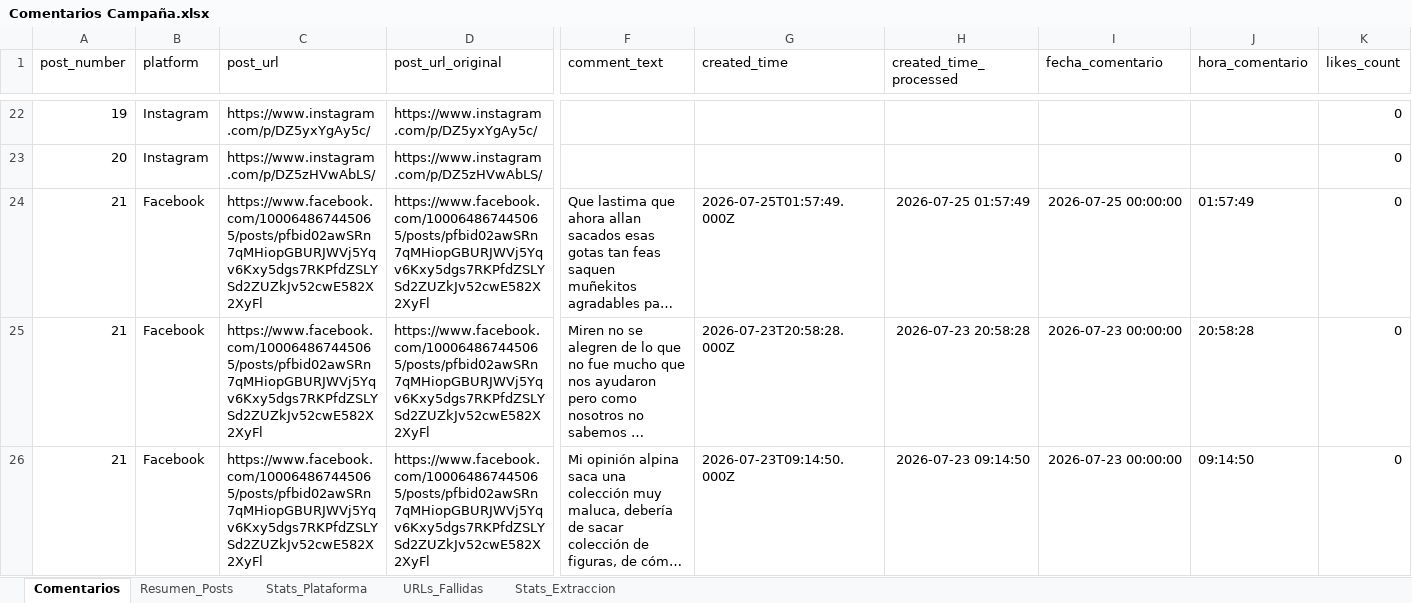
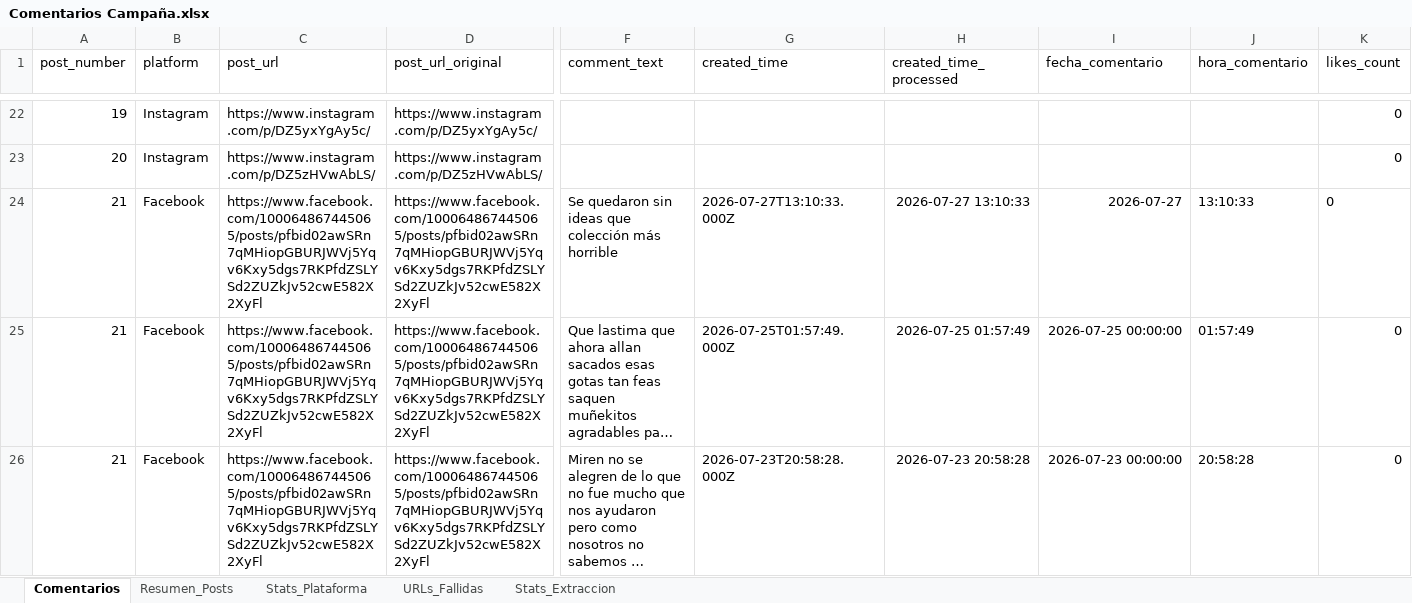
Before and after one commit to sociallisteningalpina-lang/Emochis, an Excel workbook: Comentarios Campaña.xlsx, sheet Comentarios, drawn as a sheet; only a part is shown, gaps mark what is left out; the shorter side is filled out with more unchanged rows; long unchanged cells end in …; values as stored, in another font and other column widths than the file's, no borders; rows hold the shown columns only; the diff covers the shown part only; the diff names each change by its address in the sheet, - before the commit and + after, or states it on an @@ line.

```diff
--- a/Comentarios Campaña.xlsx (sheet Comentarios)
+++ b/Comentarios Campaña.xlsx (sheet Comentarios)
+row 24: 21 | Facebook | https://www.facebook.com/100064867445065/posts/pfbid02awSRn7qMHiopGBURJWVj5Yqv6Kxy5dgs7RKPfdZSLYSd2ZUZkJv52cwE582X2XyFl | https://www.facebook.com/100064867445065/posts/pfbid02awSRn7qMHiopGBURJWVj5Yqv6Kxy5dgs7RKPfdZSLYSd2ZUZkJv52cwE582X2XyFl | Se quedaron sin ideas que colección más horrible | 2026-07-27T13:10:33.000Z | 2026-07-27 13:10:33 | 2026-07-27 | 13:10:33 | 0
```
Also changed, not shown: 2 edited cells and cell formats elsewhere in this sheet, sheet Resumen_Posts, sheet Stats_Plataforma, 1 other file.
